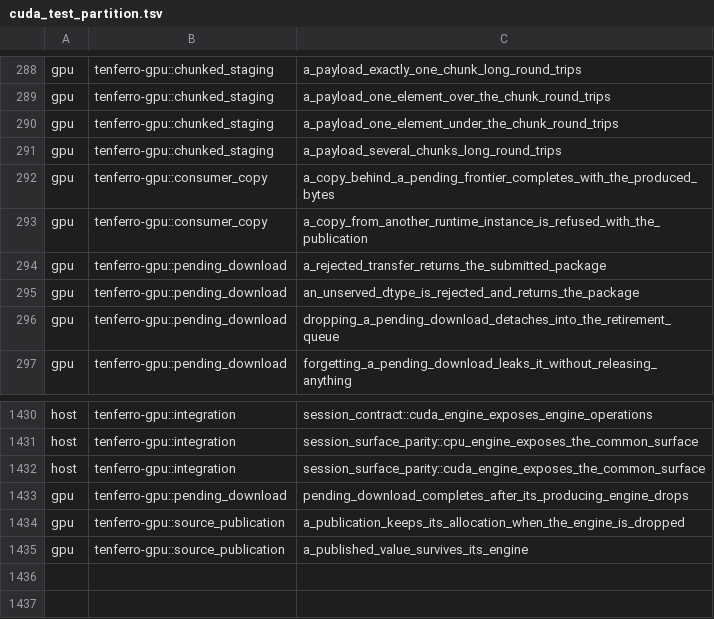
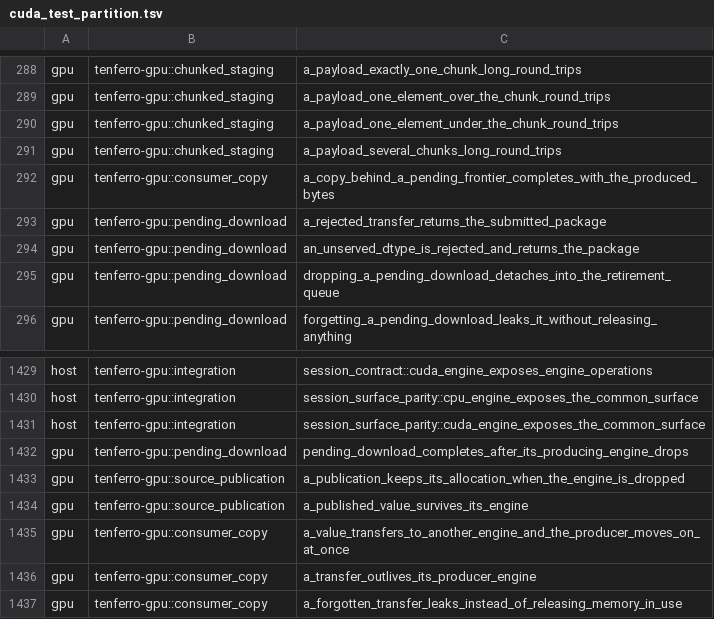
Before and after one commit to tensor4all/tenferro-rs, a TSV file: scripts/ci/cuda_test_partition.tsv, drawn as a sheet; only a part is shown, gaps mark what is left out.

```diff
--- a/scripts/ci/cuda_test_partition.tsv
+++ b/scripts/ci/cuda_test_partition.tsv
@@ -292,3 +292,2 @@ gpu	tenferro-gpu::chunked_staging	a_payload_several_chunks_long_round_trips
 gpu	tenferro-gpu::consumer_copy	a_copy_behind_a_pending_frontier_completes_with_the_produced_bytes
-gpu	tenferro-gpu::consumer_copy	a_copy_from_another_runtime_instance_is_refused_with_the_publication
 gpu	tenferro-gpu::pending_download	a_rejected_transfer_returns_the_submitted_package
@@ -1435 +1434,4 @@ gpu	tenferro-gpu::source_publication	a_publication_keeps_its_allocation_when_the
 gpu	tenferro-gpu::source_publication	a_published_value_survives_its_engine
+gpu	tenferro-gpu::consumer_copy	a_value_transfers_to_another_engine_and_the_producer_moves_on_at_once
+gpu	tenferro-gpu::consumer_copy	a_transfer_outlives_its_producer_engine
+gpu	tenferro-gpu::consumer_copy	a_forgotten_transfer_leaks_instead_of_releasing_memory_in_use
```
Also changed, not shown: 3 other files.
